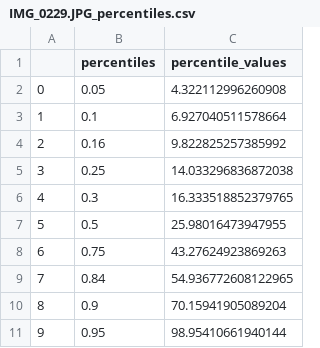
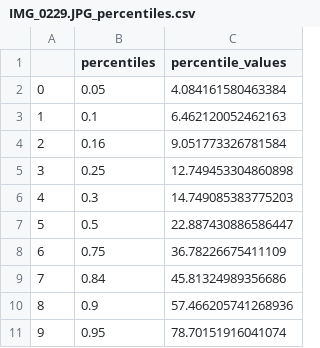
Before and after one commit to DigitalGrainSize/pyDGS, a CSV file: demo_results/IMG_0229.JPG_percentiles.csv, drawn as a sheet.

```diff
--- a/demo_results/IMG_0229.JPG_percentiles.csv
+++ b/demo_results/IMG_0229.JPG_percentiles.csv
@@ -1,11 +1,11 @@
 ,percentiles,percentile_values
-0,0.05,4.322112996260908
-1,0.1,6.927040511578664
-2,0.16,9.822825257385992
-3,0.25,14.033296836872038
-4,0.3,16.333518852379765
-5,0.5,25.98016473947955
-6,0.75,43.27624923869263
-7,0.84,54.936772608122965
-8,0.9,70.15941905089204
-9,0.95,98.95410661940144
+0,0.05,4.084161580463384
+1,0.1,6.462120052462163
+2,0.16,9.051773326781584
+3,0.25,12.749453304860898
+4,0.3,14.749085383775203
+5,0.5,22.887430886586447
+6,0.75,36.78226675411109
+7,0.84,45.81324989356686
+8,0.9,57.466205741268936
+9,0.95,78.70151916041074
```
Also changed, not shown: demo_results/IMG_0202.JPG_freqs_bins.csv, demo_results/IMG_0229.JPG_freqs_bins.csv, 15 other files.
